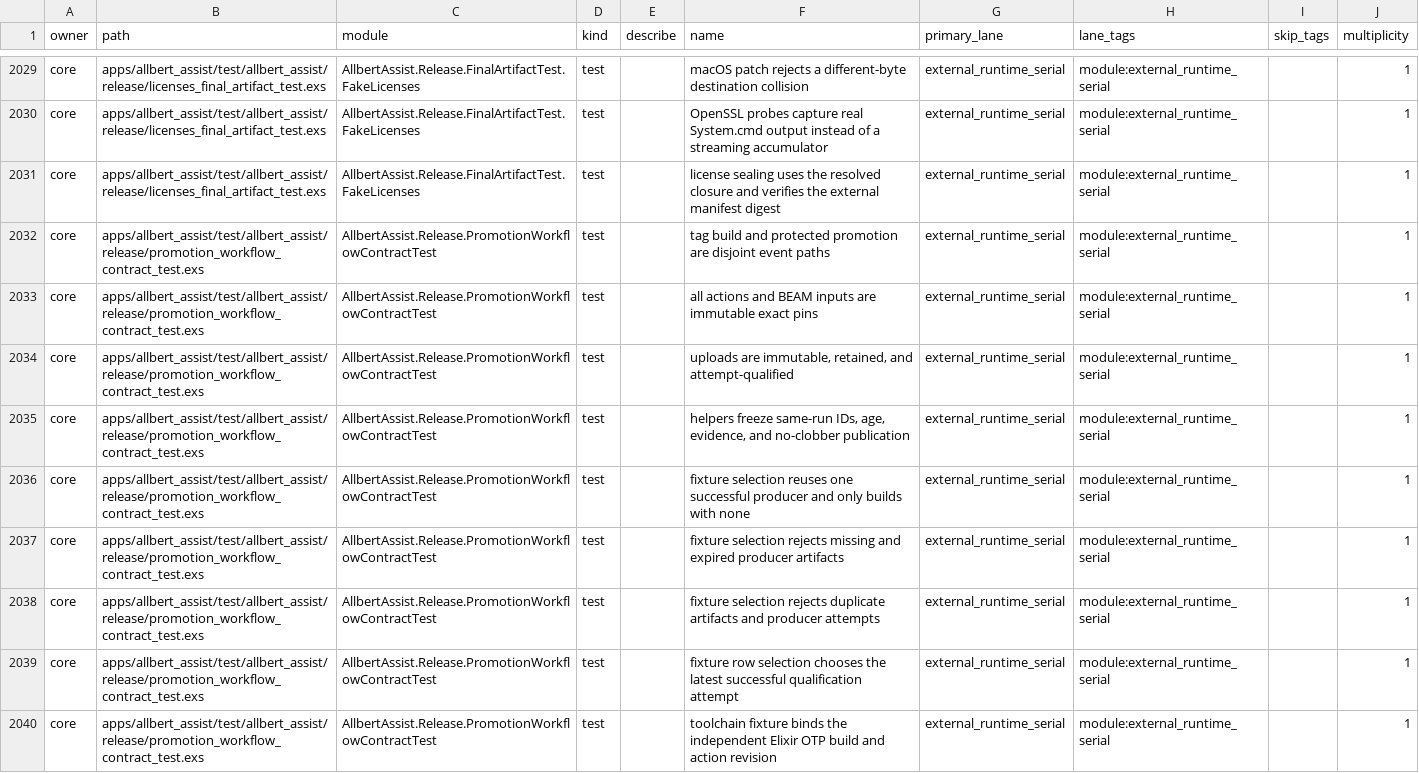
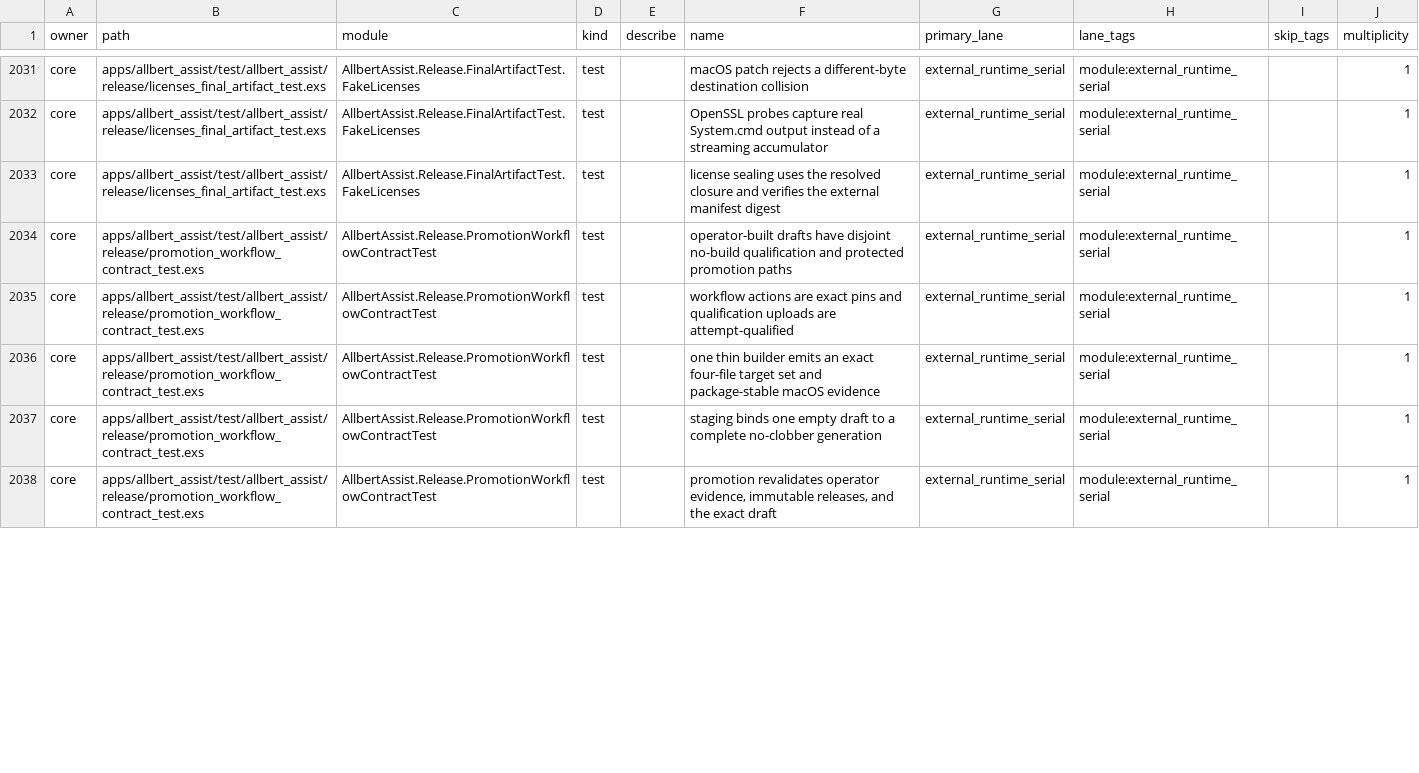
Before and after one commit to lexlapax/allbert-assist, a CSV file: docs/validation/test-manifest.csv, drawn as a sheet; only a part is shown, gaps mark what is left out; the diff covers the shown part only.

Commit message:
1.3.0 M9.a2 freeze local release operator flow

```diff
--- a/docs/validation/test-manifest.csv
+++ b/docs/validation/test-manifest.csv
@@ -2031,10 +2033,6 @@
 "core","apps/allbert_assist/test/allbert_assist/release/licenses_final_artifact_test.exs","AllbertAssist.Release.FinalArtifactTest.FakeLicenses","test","","license sealing uses the resolved closure and verifies the external manifest digest","external_runtime_serial","module:external_runtime_serial","","1"
-"core","apps/allbert_assist/test/allbert_assist/release/promotion_workflow_contract_test.exs","AllbertAssist.Release.PromotionWorkflowContractTest","test","","tag build and protected promotion are disjoint event paths","external_runtime_serial","module:external_runtime_serial","","1"
-"core","apps/allbert_assist/test/allbert_assist/release/promotion_workflow_contract_test.exs","AllbertAssist.Release.PromotionWorkflowContractTest","test","","all actions and BEAM inputs are immutable exact pins","external_runtime_serial","module:external_runtime_serial","","1"
-"core","apps/allbert_assist/test/allbert_assist/release/promotion_workflow_contract_test.exs","AllbertAssist.Release.PromotionWorkflowContractTest","test","","uploads are immutable, retained, and attempt-qualified","external_runtime_serial","module:external_runtime_serial","","1"
-"core","apps/allbert_assist/test/allbert_assist/release/promotion_workflow_contract_test.exs","AllbertAssist.Release.PromotionWorkflowContractTest","test","","helpers freeze same-run IDs, age, evidence, and no-clobber publication","external_runtime_serial","module:external_runtime_serial","","1"
-"core","apps/allbert_assist/test/allbert_assist/release/promotion_workflow_contract_test.exs","AllbertAssist.Release.PromotionWorkflowContractTest","test","","fixture selection reuses one successful producer and only builds with none","external_runtime_serial","module:external_runtime_serial","","1"
-"core","apps/allbert_assist/test/allbert_assist/release/promotion_workflow_contract_test.exs","AllbertAssist.Release.PromotionWorkflowContractTest","test","","fixture selection rejects missing and expired producer artifacts","external_runtime_serial","module:external_runtime_serial","","1"
-"core","apps/allbert_assist/test/allbert_assist/release/promotion_workflow_contract_test.exs","AllbertAssist.Release.PromotionWorkflowContractTest","test","","fixture selection rejects duplicate artifacts and producer attempts","external_runtime_serial","module:external_runtime_serial","","1"
-"core","apps/allbert_assist/test/allbert_assist/release/promotion_workflow_contract_test.exs","AllbertAssist.Release.PromotionWorkflowContractTest","test","","fixture row selection chooses the latest successful qualification attempt","external_runtime_serial","module:external_runtime_serial","","1"
-"core","apps/allbert_assist/test/allbert_assist/release/promotion_workflow_contract_test.exs","AllbertAssist.Release.PromotionWorkflowContractTest","test","","toolchain fixture binds the independent Elixir OTP build and action revision","external_runtime_serial","module:external_runtime_serial","","1"
+"core","apps/allbert_assist/test/allbert_assist/release/promotion_workflow_contract_test.exs","AllbertAssist.Release.PromotionWorkflowContractTest","test","","operator-built drafts have disjoint no-build qualification and protected promotion paths","external_runtime_serial","module:external_runtime_serial","","1"
+"core","apps/allbert_assist/test/allbert_assist/release/promotion_workflow_contract_test.exs","AllbertAssist.Release.PromotionWorkflowContractTest","test","","workflow actions are exact pins and qualification uploads are attempt-qualified","external_runtime_serial","module:external_runtime_serial","","1"
+"core","apps/allbert_assist/test/allbert_assist/release/promotion_workflow_contract_test.exs","AllbertAssist.Release.PromotionWorkflowContractTest","test","","one thin builder emits an exact four-file target set and package-stable macOS evidence","external_runtime_serial","module:external_runtime_serial","","1"
+"core","apps/allbert_assist/test/allbert_assist/release/promotion_workflow_contract_test.exs","AllbertAssist.Release.PromotionWorkflowContractTest","test","","staging binds one empty draft to a complete no-clobber generation","external_runtime_serial","module:external_runtime_serial","","1"
+"core","apps/allbert_assist/test/allbert_assist/release/promotion_workflow_contract_test.exs","AllbertAssist.Release.PromotionWorkflowContractTest","test","","promotion revalidates operator evidence, immutable releases, and the exact draft","external_runtime_serial","module:external_runtime_serial","","1"
```
Also changed, not shown: 2 added rows, 5 removed rows and 3 edited cells elsewhere in this file, 4 other files.
